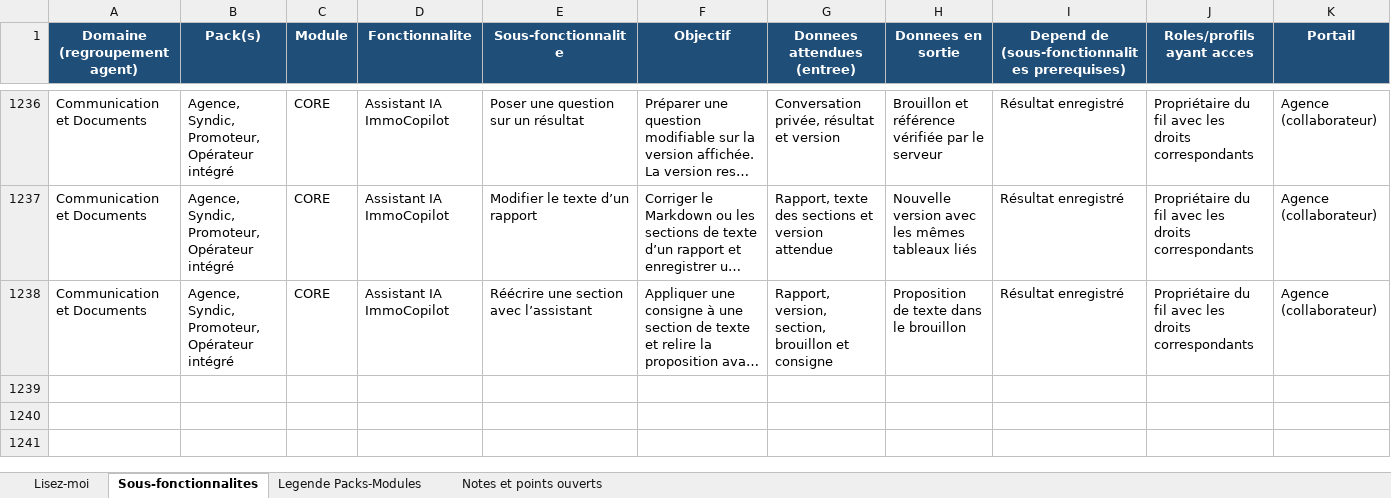
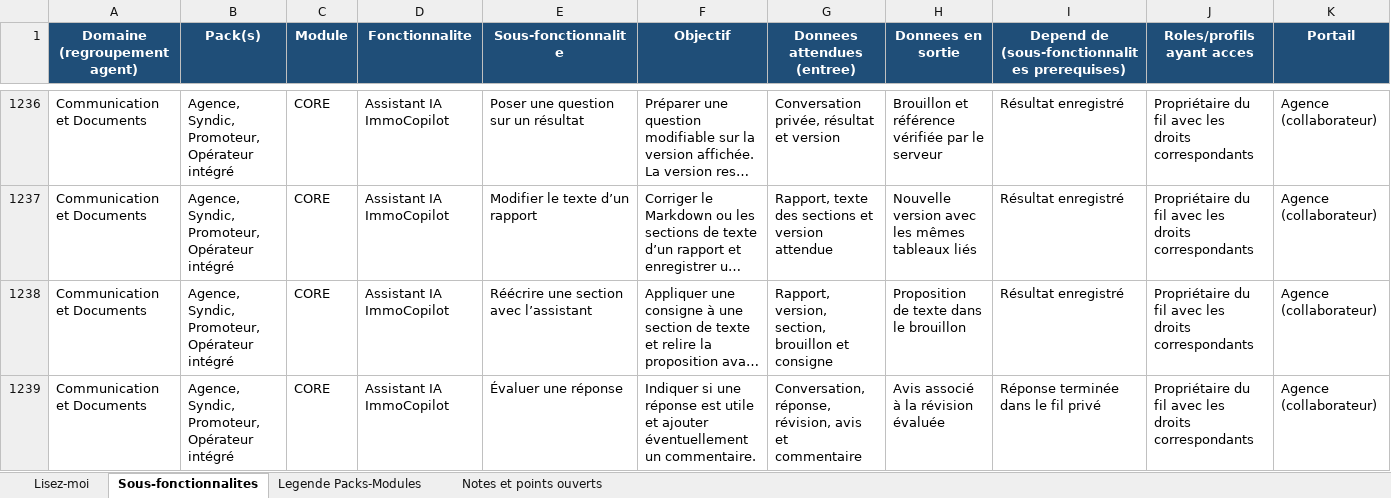
Before and after one commit to bkourouma/immotopia, an Excel workbook: docs/fonctionnalites/ImmoTopia_Wiki_Fonctionnalites.xlsx, sheet Sous-fonctionnalites, drawn as a sheet; only a part is shown, gaps mark what is left out; long unchanged cells end in …; values as stored, in another font and other column widths than the file's, no borders; table styles not drawn; rows hold the shown columns only; the diff names each change by its address in the sheet, - before the commit and + after, or states it on an @@ line.

Commit message:
feat(assistant): recueillir les avis par révision de réponse

```diff
--- a/docs/fonctionnalites/ImmoTopia_Wiki_Fonctionnalites.xlsx (sheet Sous-fonctionnalites)
+++ b/docs/fonctionnalites/ImmoTopia_Wiki_Fonctionnalites.xlsx (sheet Sous-fonctionnalites)
+row 1239: Communication et Documents | Agence, Syndic, Promoteur, Opérateur intégré | CORE | Assistant IA ImmoCopilot | Évaluer une réponse | Indiquer si une réponse est utile et ajouter éventuellement un commentaire. | Conversation, réponse, révision, avis et commentaire | Avis associé à la révision évaluée | Réponse terminée dans le fil privé | Propriétaire du fil avec les droits correspondants | Agence (collaborateur)
```
Also changed, not shown: 17 other files.
